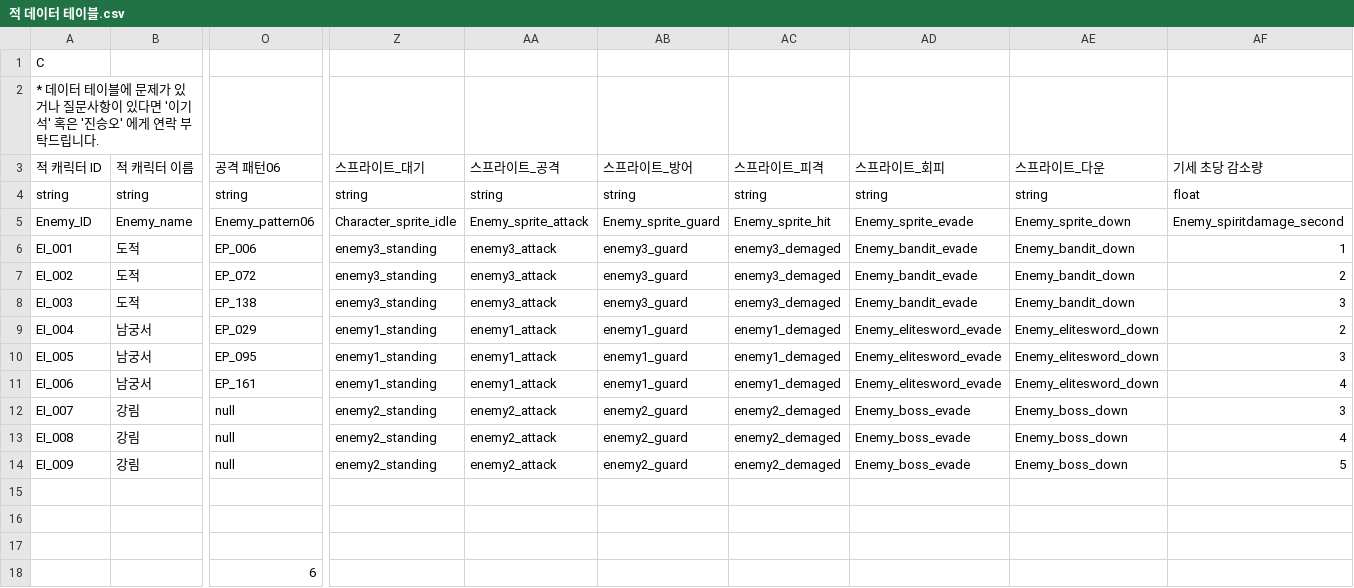
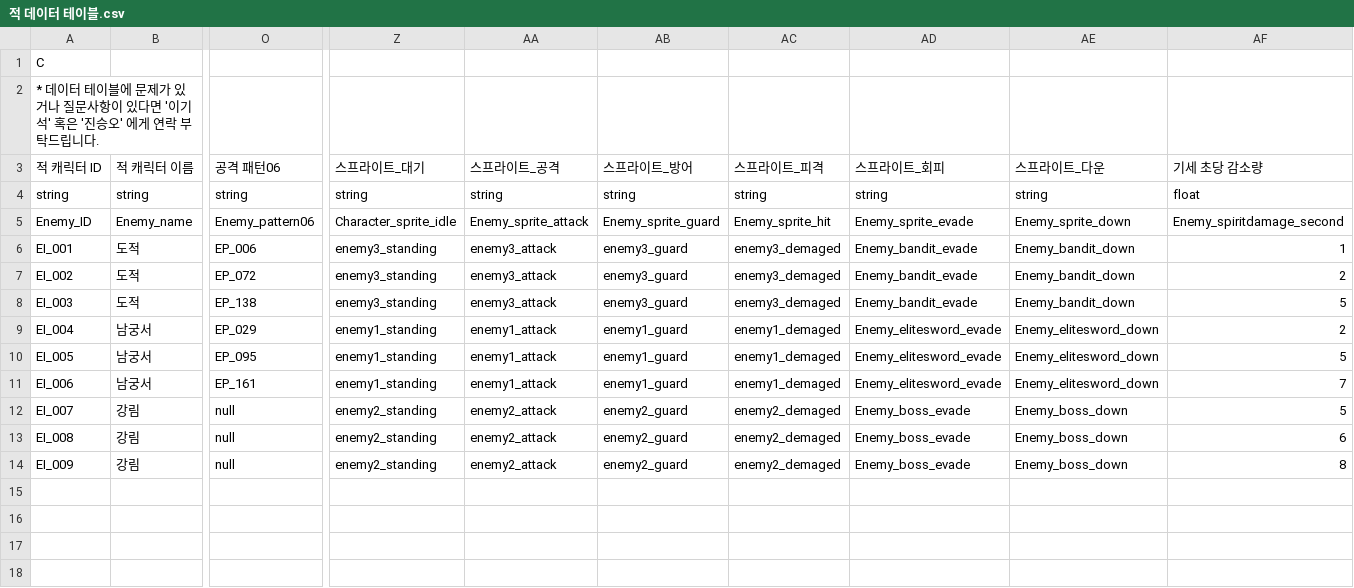
Before and after one commit to mob954325/2Q_AttackDefenceLog, a CSV file: Resource/DataTable/적 데이터 테이블.csv, drawn as a sheet; only a part is shown, gaps mark what is left out; rows hold the shown columns only; the diff names each change by its address in the sheet, - before the commit and + after, or states it on an @@ line.

Commit message:
데이터 테이블 업데이트

```diff
--- a/Resource/DataTable/적 데이터 테이블.csv
+++ b/Resource/DataTable/적 데이터 테이블.csv
-AF8 (기세 초당 감소량): 3
+AF8 (기세 초당 감소량): 5
-AF10 (기세 초당 감소량): 3
+AF10 (기세 초당 감소량): 5
-AF11 (기세 초당 감소량): 4
+AF11 (기세 초당 감소량): 7
-AF12 (기세 초당 감소량): 3
+AF12 (기세 초당 감소량): 5
-AF13 (기세 초당 감소량): 4
+AF13 (기세 초당 감소량): 6
-AF14 (기세 초당 감소량): 5
+AF14 (기세 초당 감소량): 8
-row 15: (empty)
-row 16: (empty)
-row 17: (empty)
-row 18:  |  | 6
```
